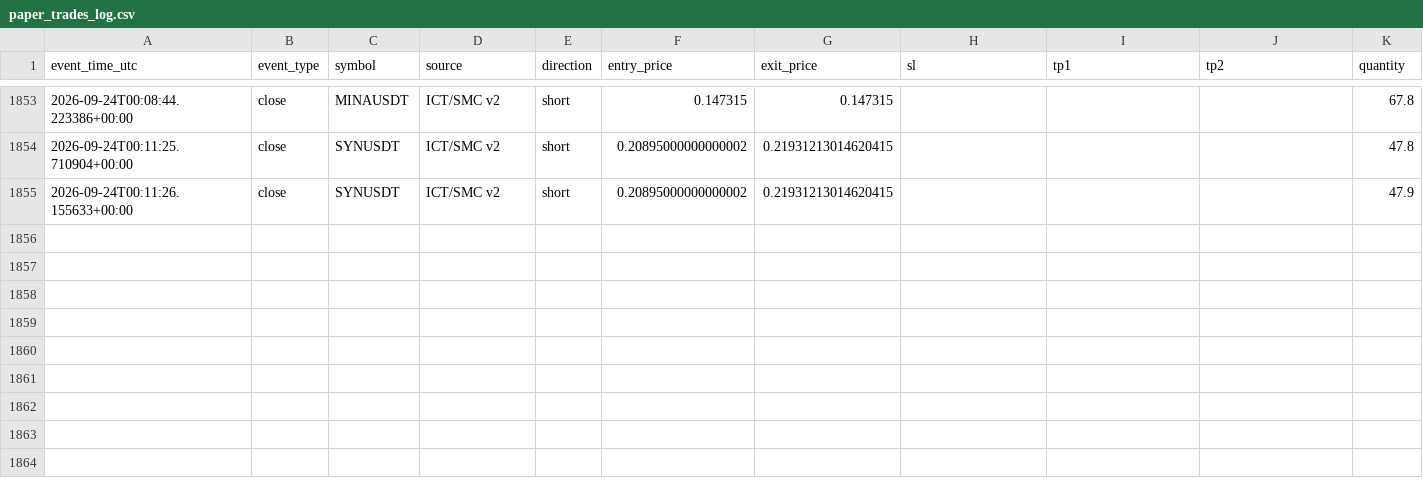
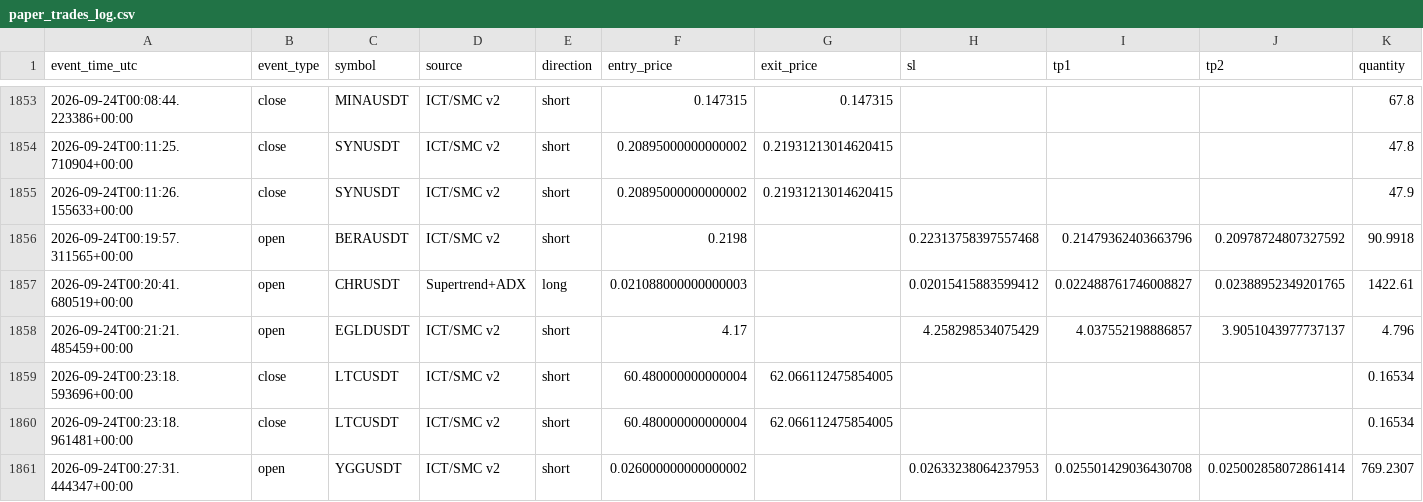
Before and after one commit to amirtorofi-sketch/tabdeal-usdt-live-trading-ready, a CSV file: bot2_live/paper_trades_log.csv, drawn as a sheet; only a part is shown, gaps mark what is left out; rows hold the shown columns only; the diff names each change by its address in the sheet, - before the commit and + after, or states it on an @@ line.

Commit message:
update bot2 state/paper log [skip ci]

```diff
--- a/bot2_live/paper_trades_log.csv
+++ b/bot2_live/paper_trades_log.csv
+row 1856: 2026-09-24T00:19:57.311565+00:00 | open | BERAUSDT | ICT/SMC v2 | short | 0.2198 |  | 0.22313758397557468 | 0.21479362403663796 | 0.20978724807327592 | 90.9918
+row 1857: 2026-09-24T00:20:41.680519+00:00 | open | CHRUSDT | Supertrend+ADX | long | 0.021088000000000003 |  | 0.02015415883599412 | 0.022488761746008827 | 0.02388952349201765 | 1422.61
+row 1858: 2026-09-24T00:21:21.485459+00:00 | open | EGLDUSDT | ICT/SMC v2 | short | 4.17 |  | 4.258298534075429 | 4.037552198886857 | 3.9051043977737137 | 4.796
+row 1859: 2026-09-24T00:23:18.593696+00:00 | close | LTCUSDT | ICT/SMC v2 | short | 60.480000000000004 | 62.066112475854005 |  |  |  | 0.16534
+row 1860: 2026-09-24T00:23:18.961481+00:00 | close | LTCUSDT | ICT/SMC v2 | short | 60.480000000000004 | 62.066112475854005 |  |  |  | 0.16534
+row 1861: 2026-09-24T00:27:31.444347+00:00 | open | YGGUSDT | ICT/SMC v2 | short | 0.026000000000000002 |  | 0.02633238064237953 | 0.025501429036430708 | 0.025002858072861414 | 769.2307
```
Also changed, not shown: 1 other file.
